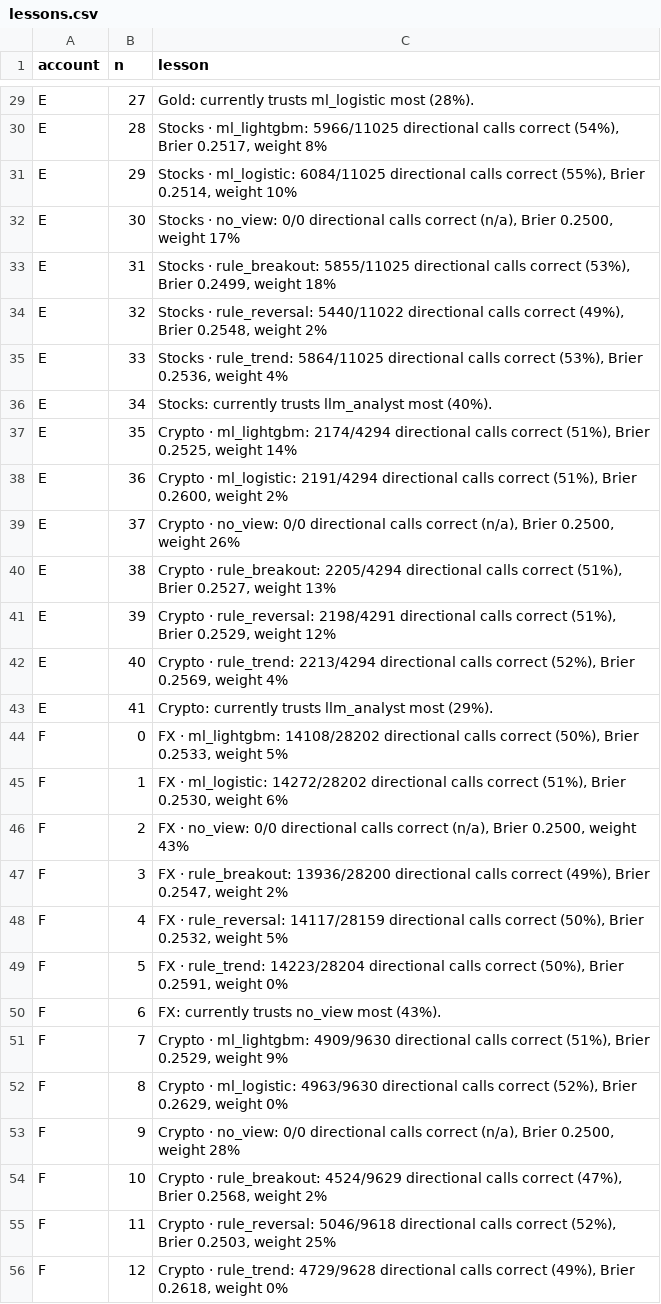
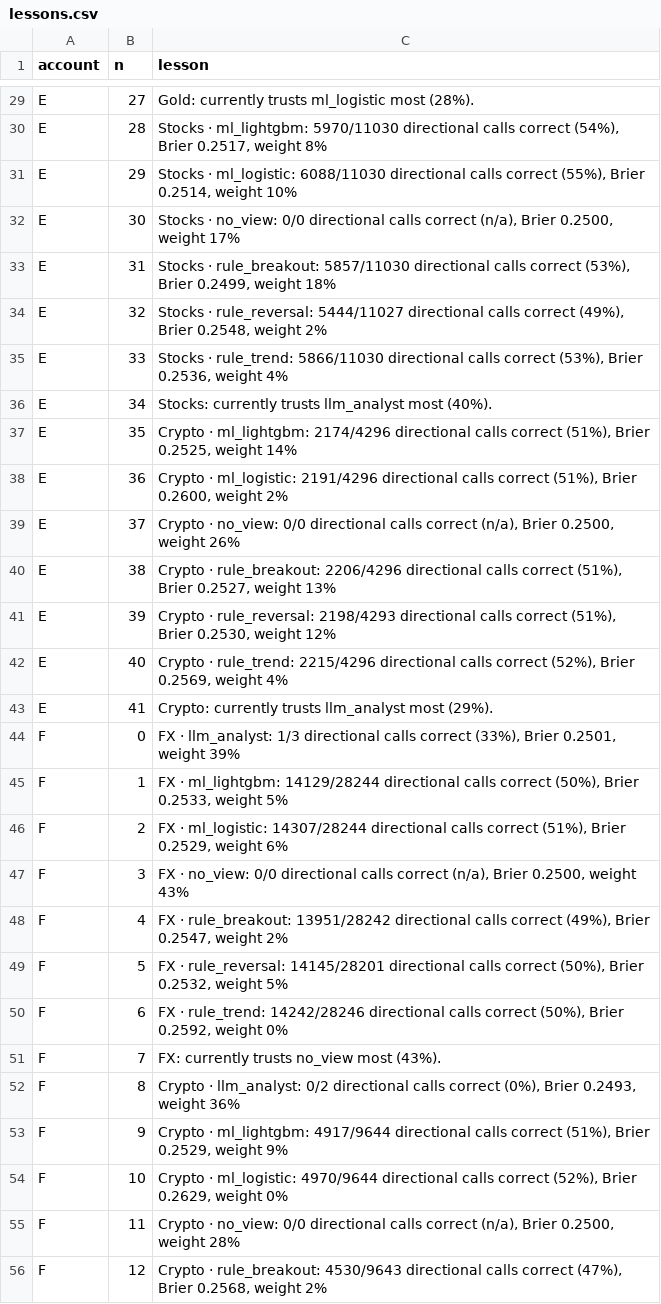
Before and after one commit to Samettutuncu33/Project-Atlantis, a CSV file: live/out/lessons.csv, drawn as a sheet; only a part is shown, gaps mark what is left out; removed rows and columns are numbered as before the commit, all else as after; the diff covers the shown part only; the diff names each change by its address in the sheet, - before the commit and + after, or states it on an @@ line.

```diff
--- a/live/out/lessons.csv
+++ b/live/out/lessons.csv
-C30 (lesson): …· ml_lightgbm: 5966/11025 directional calls…
+C30 (lesson): …· ml_lightgbm: 5970/11030 directional calls…
-C31 (lesson): …· ml_logistic: 6084/11025 directional calls…
+C31 (lesson): …· ml_logistic: 6088/11030 directional calls…
-C33 (lesson): …· rule_breakout: 5855/11025 directional calls…
+C33 (lesson): …· rule_breakout: 5857/11030 directional calls…
-C34 (lesson): …· rule_reversal: 5440/11022 directional calls…
+C34 (lesson): …· rule_reversal: 5444/11027 directional calls…
-C35 (lesson): …· rule_trend: 5864/11025 directional calls…
+C35 (lesson): …· rule_trend: 5866/11030 directional calls…
-C37 (lesson): …· ml_lightgbm: 2174/4294 directional calls…
+C37 (lesson): …· ml_lightgbm: 2174/4296 directional calls…
-C38 (lesson): …· ml_logistic: 2191/4294 directional calls…
+C38 (lesson): …· ml_logistic: 2191/4296 directional calls…
-C40 (lesson): …· rule_breakout: 2205/4294 directional calls…
+C40 (lesson): …· rule_breakout: 2206/4296 directional calls…
-C41 (lesson): …· rule_reversal: 2198/4291 directional calls correct (51%), Brier 0.2529, weight 12%
+C41 (lesson): …· rule_reversal: 2198/4293 directional calls correct (51%), Brier 0.2530, weight 12%
-C42 (lesson): …· rule_trend: 2213/4294 directional calls…
+C42 (lesson): …· rule_trend: 2215/4296 directional calls…
-C44 (lesson): FX · ml_lightgbm: 14108/28202 directional calls correct (50%), Brier 0.2533, weight 5%
+C44 (lesson): FX · llm_analyst: 1/3 directional calls correct (33%), Brier 0.2501, weight 39%
-C45 (lesson): FX · ml_logistic: 14272/28202 directional calls correct (51%), Brier 0.2530, weight 6%
+C45 (lesson): FX · ml_lightgbm: 14129/28244 directional calls correct (50%), Brier 0.2533, weight 5%
-C46 (lesson): FX · no_view: 0/0 directional calls correct (n/a), Brier 0.2500, weight 43%
+C46 (lesson): FX · ml_logistic: 14307/28244 directional calls correct (51%), Brier 0.2529, weight 6%
-C47 (lesson): FX · rule_breakout: 13936/28200 directional calls correct (49%), Brier 0.2547, weight 2%
+C47 (lesson): FX · no_view: 0/0 directional calls correct (n/a), Brier 0.2500, weight 43%
-C48 (lesson): FX · rule_reversal: 14117/28159 directional calls correct (50%), Brier 0.2532, weight 5%
+C48 (lesson): FX · rule_breakout: 13951/28242 directional calls correct (49%), Brier 0.2547, weight 2%
-C49 (lesson): FX · rule_trend: 14223/28204 directional calls correct (50%), Brier 0.2591, weight 0%
+C49 (lesson): FX · rule_reversal: 14145/28201 directional calls correct (50%), Brier 0.2532, weight 5%
+row 50: F | 6 | FX · rule_trend: 14242/28246 directional calls correct (50%), Brier 0.2592, weight 0%
-B51 (n): 6
+B51 (n): 7
-row 51: F | 7 | Crypto · ml_lightgbm: 4909/9630 directional calls correct (51%), Brier 0.2529, weight 9%
-C52 (lesson): Crypto · ml_logistic: 4963/9630 directional calls correct (52%), Brier 0.2629, weight 0%
+C52 (lesson): Crypto · llm_analyst: 0/2 directional calls correct (0%), Brier 0.2493, weight 36%
-C53 (lesson): Crypto · no_view: 0/0 directional calls correct (n/a), Brier 0.2500, weight 28%
+C53 (lesson): Crypto · ml_lightgbm: 4917/9644 directional calls correct (51%), Brier 0.2529, weight 9%
-C54 (lesson): Crypto · rule_breakout: 4524/9629 directional calls correct (47%), Brier 0.2568, weight 2%
+C54 (lesson): Crypto · ml_logistic: 4970/9644 directional calls correct (52%), Brier 0.2629, weight 0%
-C55 (lesson): Crypto · rule_reversal: 5046/9618 directional calls correct (52%), Brier 0.2503, weight 25%
+C55 (lesson): Crypto · no_view: 0/0 directional calls correct (n/a), Brier 0.2500, weight 28%
-C56 (lesson): Crypto · rule_trend: 4729/9628 directional calls correct (49%), Brier 0.2618, weight 0%
+C56 (lesson): Crypto · rule_breakout: 4530/9643 directional calls correct (47%), Brier 0.2568, weight 2%
```
Also changed, not shown: 5 added rows and 49 edited cells elsewhere in this file, live/out/checks.csv, live/out/equity.csv, 17 other files.
